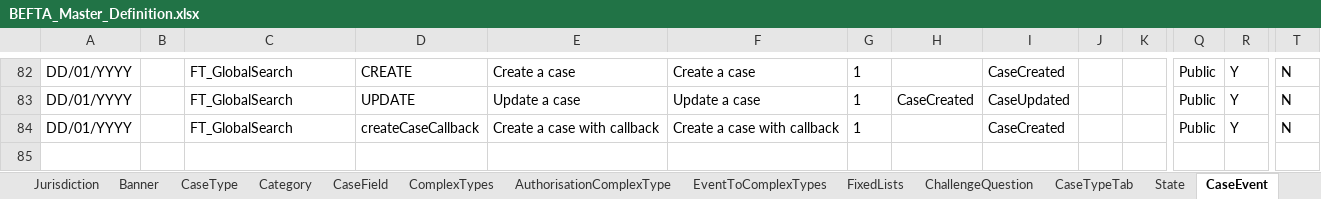
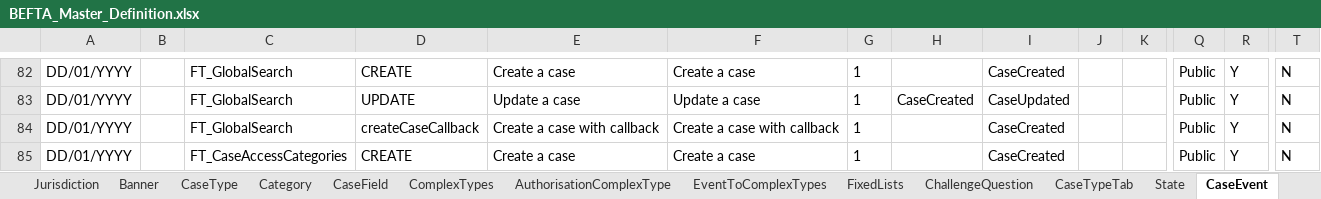
Before and after one commit to hmcts/ccd-test-definitions, an Excel workbook: src/main/resources/uk/gov/hmcts/ccd/test_definitions/excel/BEFTA_Master_Definition.xlsx, sheet CaseEvent, drawn as a sheet; only a part is shown, gaps mark what is left out; values as stored, in another font and other column widths than the file's, no borders; table styles not drawn; rows hold the shown columns only; the diff names each change by its address in the sheet, - before the commit and + after, or states it on an @@ line.

```diff
--- a/src/main/resources/uk/gov/hmcts/ccd/test_definitions/excel/BEFTA_Master_Definition.xlsx (sheet CaseEvent)
+++ b/src/main/resources/uk/gov/hmcts/ccd/test_definitions/excel/BEFTA_Master_Definition.xlsx (sheet CaseEvent)
+row 85: DD/01/YYYY |  | FT_CaseAccessCategories | CREATE | Create a case | Create a case | 1 |  | CaseCreated |  |  | Public | Y | N
```
Also changed, not shown: sheet AuthorisationCaseField, sheet RoleToAccessProfiles, sheet CaseEventToFields, sheet CaseTypeTab, sheet CaseType, sheet CaseField, 9 more sheets, 44 other files.
